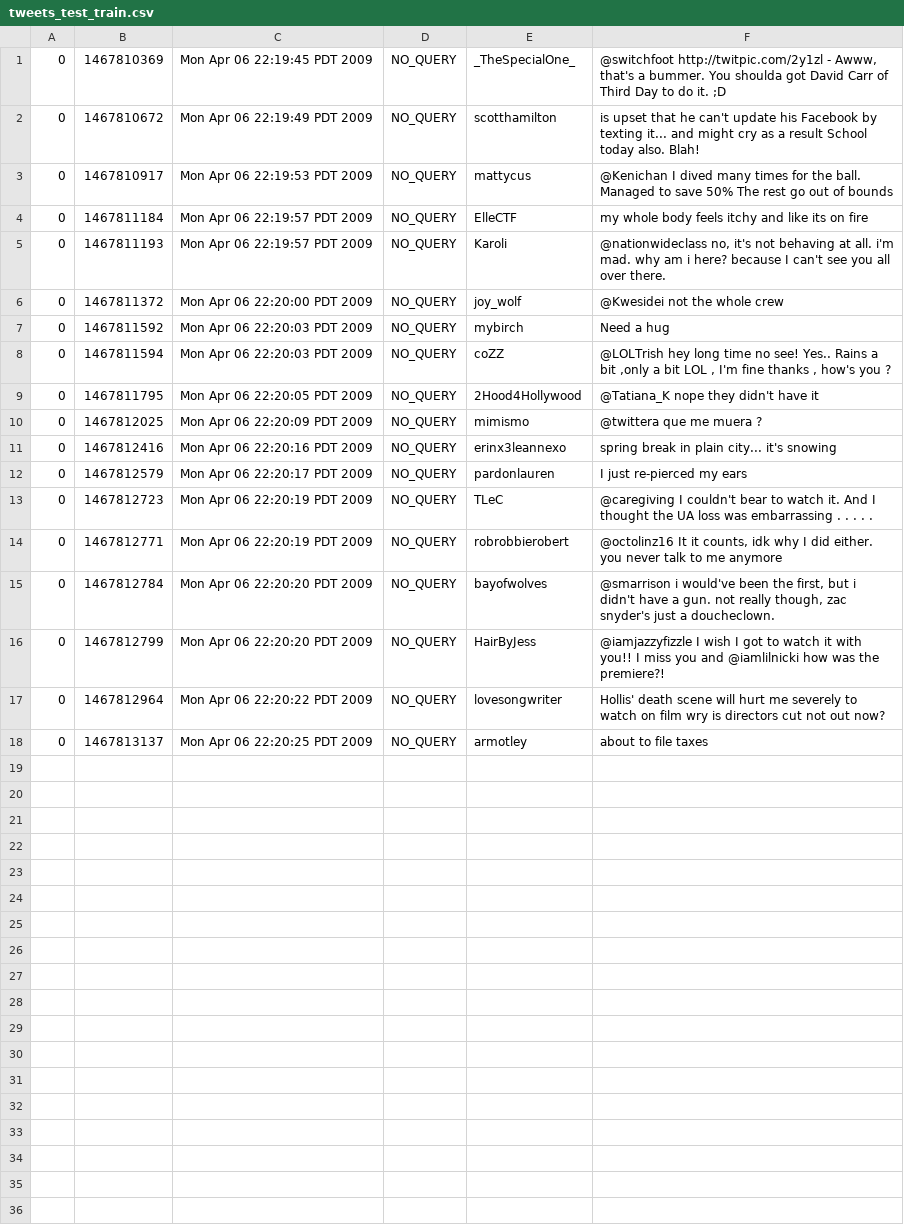
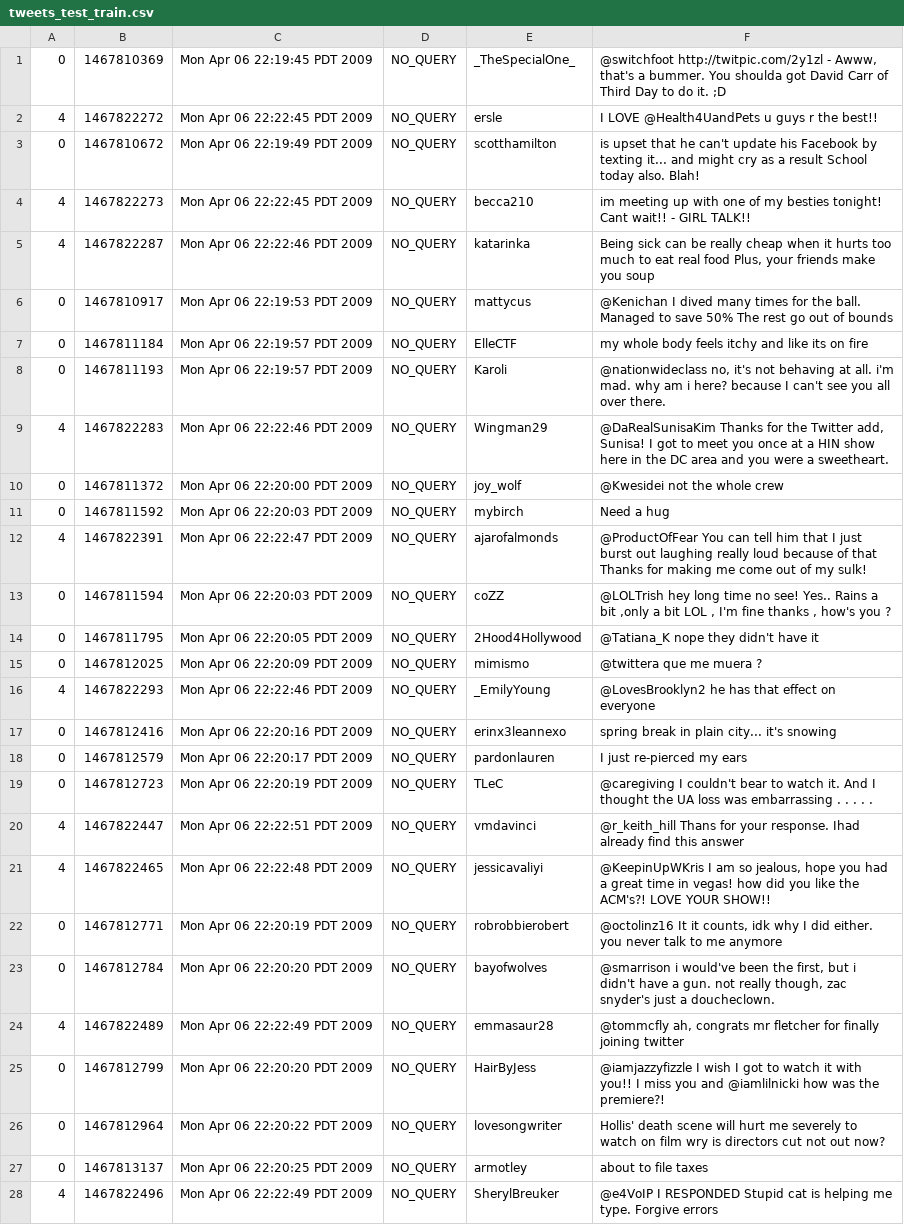
Before and after one commit to Wonters/sentimental_analyses, a CSV file: data/tweets_test_train.csv, drawn as a sheet.

```diff
--- a/data/tweets_test_train.csv
+++ b/data/tweets_test_train.csv
@@ -1,3 +1,6 @@
 "0","1467810369","Mon Apr 06 22:19:45 PDT 2009","NO_QUERY","_TheSpecialOne_","@switchfoot http://twitpic.com/2y1zl - Awww, that's a bummer.  You shoulda got David Carr of Third Day to do it. ;D"
+"4","1467822272","Mon Apr 06 22:22:45 PDT 2009","NO_QUERY","ersle","I LOVE @Health4UandPets u guys r the best!! "
 "0","1467810672","Mon Apr 06 22:19:49 PDT 2009","NO_QUERY","scotthamilton","is upset that he can't update his Facebook by texting it... and might cry as a result  School today also. Blah!"
+"4","1467822273","Mon Apr 06 22:22:45 PDT 2009","NO_QUERY","becca210","im meeting up with one of my besties tonight! Cant wait!!  - GIRL TALK!!"
+"4","1467822287","Mon Apr 06 22:22:46 PDT 2009","NO_QUERY","katarinka","Being sick can be really cheap when it hurts too much to eat real food  Plus, your friends make you soup"
 "0","1467810917","Mon Apr 06 22:19:53 PDT 2009","NO_QUERY","mattycus","@Kenichan I dived many times for the ball. Managed to save 50%  The rest go out of bounds"
@@ -5,4 +8,6 @@
 "0","1467811193","Mon Apr 06 22:19:57 PDT 2009","NO_QUERY","Karoli","@nationwideclass no, it's not behaving at all. i'm mad. why am i here? because I can't see you all over there. "
+"4","1467822283","Mon Apr 06 22:22:46 PDT 2009","NO_QUERY","Wingman29","@DaRealSunisaKim Thanks for the Twitter add, Sunisa! I got to meet you once at a HIN show here in the DC area and you were a sweetheart. "
 "0","1467811372","Mon Apr 06 22:20:00 PDT 2009","NO_QUERY","joy_wolf","@Kwesidei not the whole crew "
 "0","1467811592","Mon Apr 06 22:20:03 PDT 2009","NO_QUERY","mybirch","Need a hug "
+"4","1467822391","Mon Apr 06 22:22:47 PDT 2009","NO_QUERY","ajarofalmonds","@ProductOfFear You can tell him that I just burst out laughing really loud because of that  Thanks for making me come out of my sulk!"
 "0","1467811594","Mon Apr 06 22:20:03 PDT 2009","NO_QUERY","coZZ","@LOLTrish hey  long time no see! Yes.. Rains a bit ,only a bit  LOL , I'm fine thanks , how's you ?"
@@ -10,2 +15,3 @@
 "0","1467812025","Mon Apr 06 22:20:09 PDT 2009","NO_QUERY","mimismo","@twittera que me muera ? "
+"4","1467822293","Mon Apr 06 22:22:46 PDT 2009","NO_QUERY","_EmilyYoung","@LovesBrooklyn2 he has that effect on everyone "
 "0","1467812416","Mon Apr 06 22:20:16 PDT 2009","NO_QUERY","erinx3leannexo","spring break in plain city... it's snowing "
@@ -13,4 +19,7 @@
 "0","1467812723","Mon Apr 06 22:20:19 PDT 2009","NO_QUERY","TLeC","@caregiving I couldn't bear to watch it.  And I thought the UA loss was embarrassing . . . . ."
+"4","1467822447","Mon Apr 06 22:22:51 PDT 2009","NO_QUERY","vmdavinci","@r_keith_hill Thans for your response. Ihad already find this answer "
+"4","1467822465","Mon Apr 06 22:22:48 PDT 2009","NO_QUERY","jessicavaliyi","@KeepinUpWKris I am so jealous, hope you had a great time in vegas! how did you like the ACM's?! LOVE YOUR SHOW!! "
 "0","1467812771","Mon Apr 06 22:20:19 PDT 2009","NO_QUERY","robrobbierobert","@octolinz16 It it counts, idk why I did either. you never talk to me anymore "
 "0","1467812784","Mon Apr 06 22:20:20 PDT 2009","NO_QUERY","bayofwolves","@smarrison i would've been the first, but i didn't have a gun.    not really though, zac snyder's just a doucheclown."
+"4","1467822489","Mon Apr 06 22:22:49 PDT 2009","NO_QUERY","emmasaur28","@tommcfly ah, congrats mr fletcher for finally joining twitter "
 "0","1467812799","Mon Apr 06 22:20:20 PDT 2009","NO_QUERY","HairByJess","@iamjazzyfizzle I wish I got to watch it with you!! I miss you and @iamlilnicki  how was the premiere?!"
@@ -18 +27,2 @@
 "0","1467813137","Mon Apr 06 22:20:25 PDT 2009","NO_QUERY","armotley","about to file taxes "
+"4","1467822496","Mon Apr 06 22:22:49 PDT 2009","NO_QUERY","SherylBreuker","@e4VoIP I RESPONDED  Stupid cat is helping me type. Forgive errors "
```
Also changed, not shown: 18 other files.
